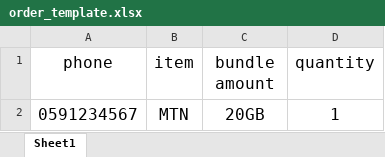
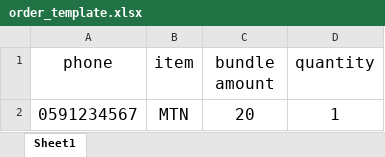
Before and after one commit to Max-NovaTech/backend, an Excel workbook: public/order_template.xlsx, sheet Sheet1, drawn as a sheet; values as stored, in another font and other column widths than the file's, no borders; the diff names each change by its address in the sheet, - before the commit and + after, or states it on an @@ line.

```diff
--- a/public/order_template.xlsx (sheet Sheet1)
+++ b/public/order_template.xlsx (sheet Sheet1)
-C2 (bundle amount): 20GB
+C2 (bundle amount): 20
```
Also changed, not shown: 6 other files.
